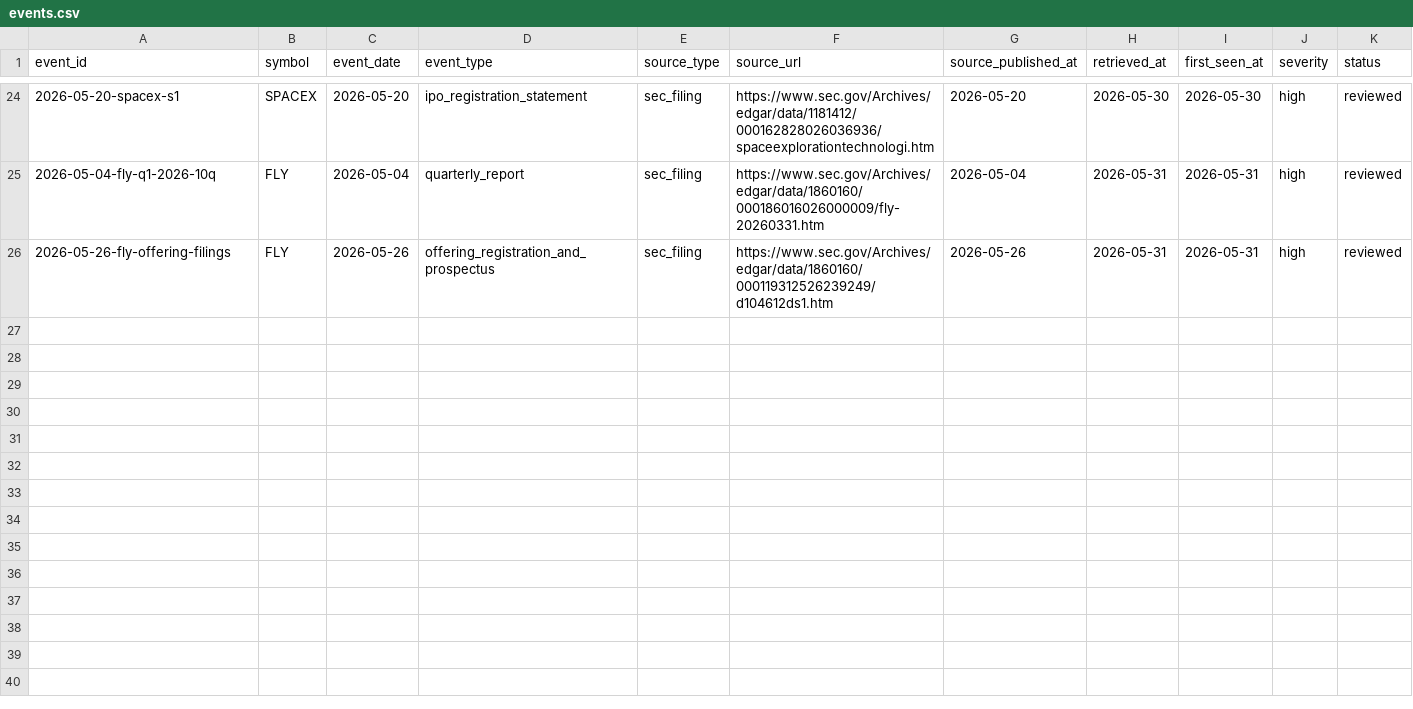
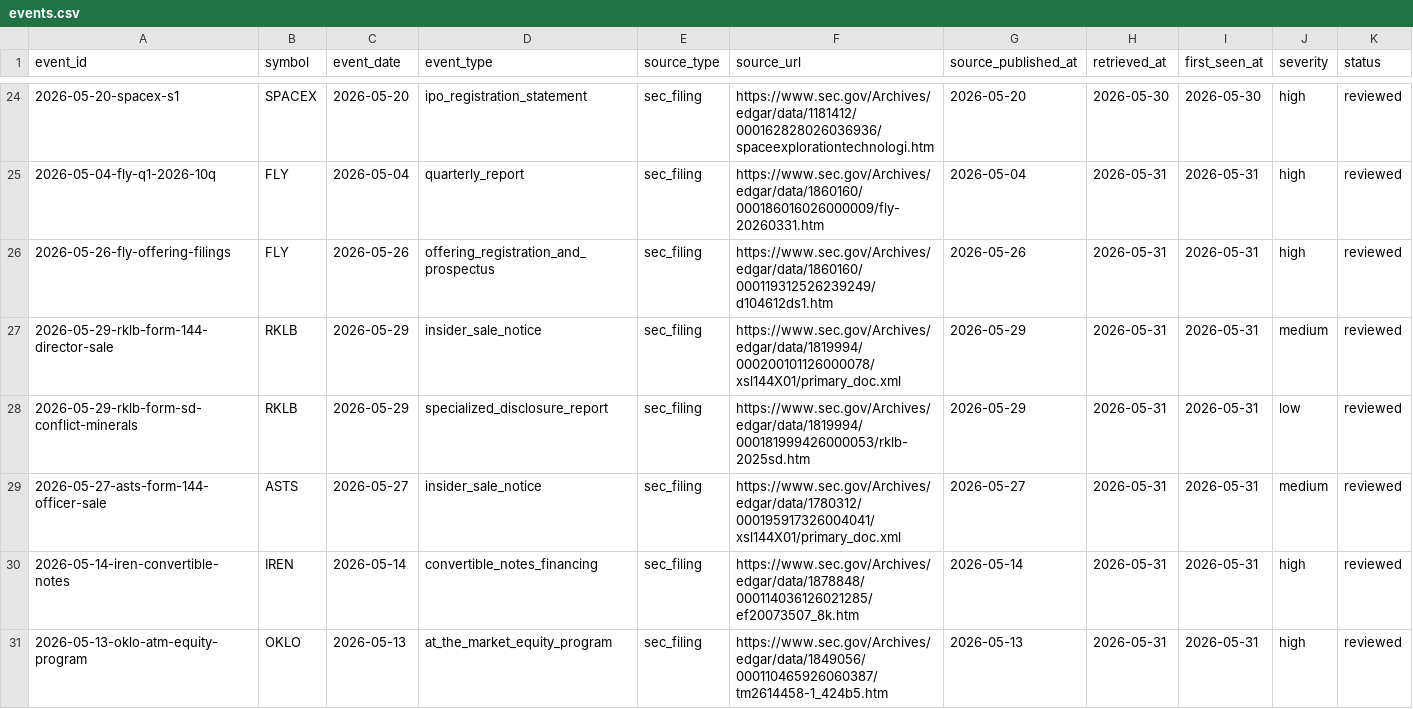
Before and after one commit to WineChord/invest, a CSV file: research/freshness/events.csv, drawn as a sheet; only a part is shown, gaps mark what is left out; rows hold the shown columns only; the diff covers the shown part only; the diff names each change by its address in the sheet, - before the commit and + after, or states it on an @@ line.

Commit message:
research: record full-cycle rerun decision

```diff
--- a/research/freshness/events.csv
+++ b/research/freshness/events.csv
+row 27: 2026-05-29-rklb-form-144-director-sale | RKLB | 2026-05-29 | insider_sale_notice | sec_filing | https://www.sec.gov/Archives/edgar/data/1819994/000200101126000078/xsl144X01/primary_doc.xml | 2026-05-29 | 2026-05-31 | 2026-05-31 | medium | reviewed
+row 28: 2026-05-29-rklb-form-sd-conflict-minerals | RKLB | 2026-05-29 | specialized_disclosure_report | sec_filing | https://www.sec.gov/Archives/edgar/data/1819994/000181999426000053/rklb-2025sd.htm | 2026-05-29 | 2026-05-31 | 2026-05-31 | low | reviewed
+row 29: 2026-05-27-asts-form-144-officer-sale | ASTS | 2026-05-27 | insider_sale_notice | sec_filing | https://www.sec.gov/Archives/edgar/data/1780312/000195917326004041/xsl144X01/primary_doc.xml | 2026-05-27 | 2026-05-31 | 2026-05-31 | medium | reviewed
+row 30: 2026-05-14-iren-convertible-notes | IREN | 2026-05-14 | convertible_notes_financing | sec_filing | https://www.sec.gov/Archives/edgar/data/1878848/000114036126021285/ef20073507_8k.htm | 2026-05-14 | 2026-05-31 | 2026-05-31 | high | reviewed
+row 31: 2026-05-13-oklo-atm-equity-program | OKLO | 2026-05-13 | at_the_market_equity_program | sec_filing | https://www.sec.gov/Archives/edgar/data/1849056/000110465926060387/tm2614458-1_424b5.htm | 2026-05-13 | 2026-05-31 | 2026-05-31 | high | reviewed
```
Also changed, not shown: 5 added rows elsewhere in this file, data/market/company_metrics.csv, research/buy-zones.csv, 18 other files.
